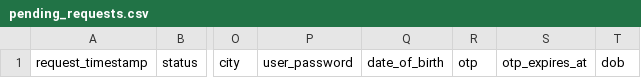
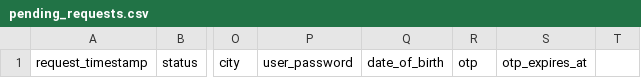
Before and after one commit to ramancoder123/dicideon, a CSV file: data/pending_requests.csv, drawn as a sheet; only a part is shown, gaps mark what is left out; the diff names each change by its address in the sheet, - before the commit and + after, or states it on an @@ line.

Commit message:
CSV Files Update

```diff
--- a/data/pending_requests.csv
+++ b/data/pending_requests.csv
-T1: dob
+T1: (empty)
```
